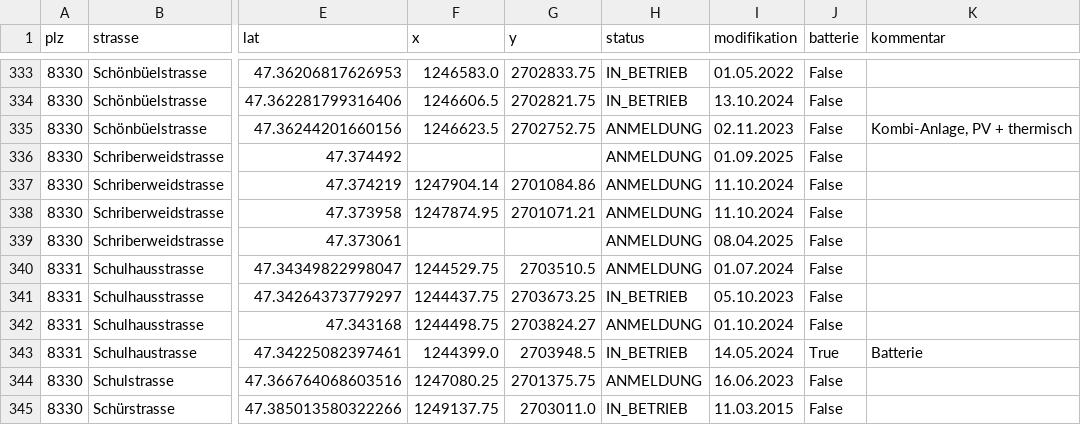
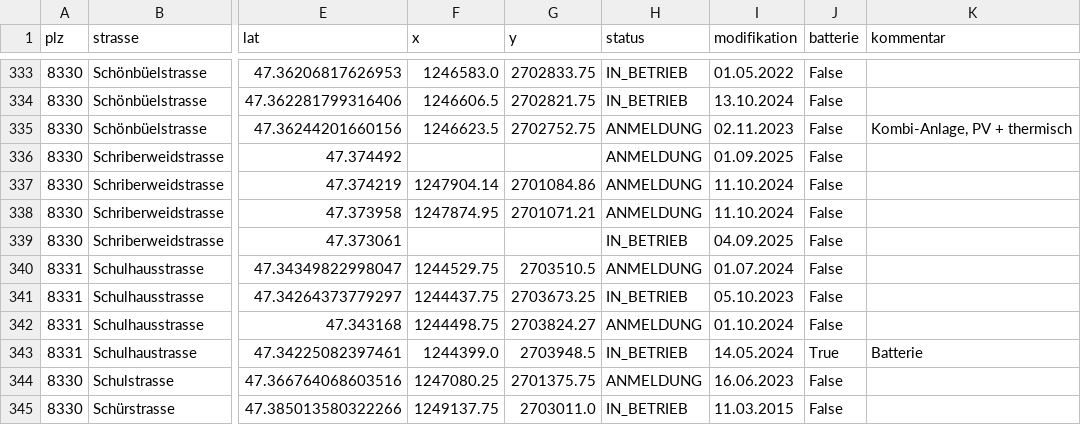
Before and after one commit to loeti82/firemap, a CSV file: pv.csv, drawn as a sheet; only a part is shown, gaps mark what is left out; the diff names each change by its address in the sheet, - before the commit and + after, or states it on an @@ line.

Commit message:
Schriberweidstrasse,21

```diff
--- a/pv.csv
+++ b/pv.csv
-H339 (status): ANMELDUNG
+H339 (status): IN_BETRIEB
-I339 (modifikation): 08.04.2025
+I339 (modifikation): 04.09.2025
```
